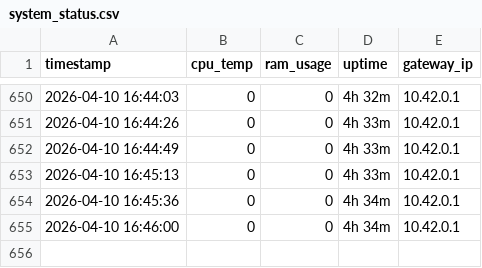
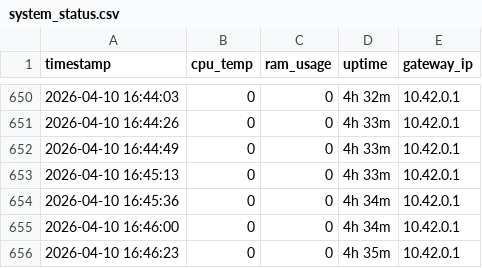
Before and after one commit to vinayak-salian/honeypot-idps, a CSV file: logs/system_status.csv, drawn as a sheet; only a part is shown, gaps mark what is left out.

```diff
--- a/logs/system_status.csv
+++ b/logs/system_status.csv
@@ -655 +655,2 @@ timestamp,cpu_temp,ram_usage,uptime,gateway_ip
 2026-04-10 16:46:00,0,0,4h 34m,10.42.0.1
+2026-04-10 16:46:23,0,0,4h 35m,10.42.0.1
```
Also changed, not shown: logs/traffic_metrics.csv, 2 other files.
